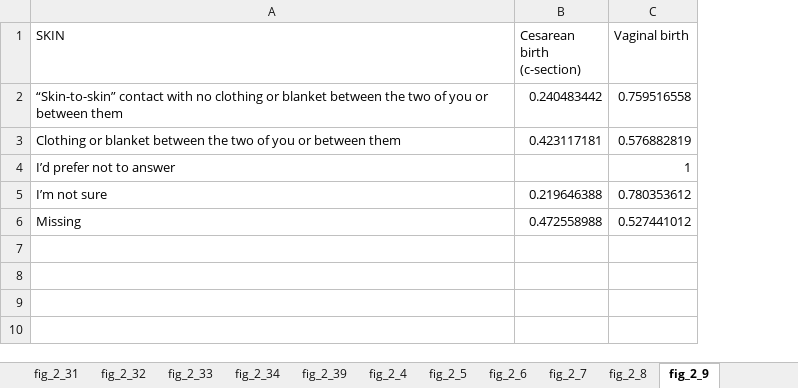
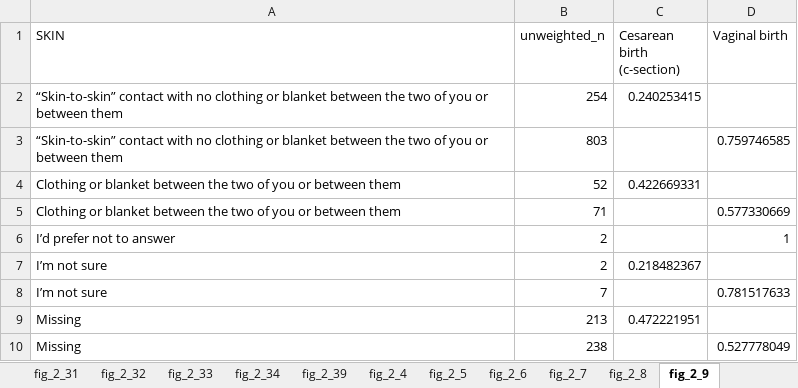
Before and after one commit to rbarnardmayers/Listening-to-Mothers, an Excel workbook: Chapter_2_Figures.xlsx, sheet fig_2_9, drawn as a sheet; values as stored, in another font and other column widths than the file's, no borders; addresses are those after the commit; the diff names each change by its address in the sheet, - before the commit and + after, or states it on an @@ line.

```diff
--- a/Chapter_2_Figures.xlsx (sheet fig_2_9)
+++ b/Chapter_2_Figures.xlsx (sheet fig_2_9)
+column B (unweighted_n), row 2: 254; row 4: 52; rows 6-7: 2 | 2; row 9: 213
-C2 (Cesarean birth (c-section)): 0.240483442
+C2 (Cesarean birth (c-section)): 0.240253415
-D2 (Vaginal birth): 0.759516558
+D2 (Vaginal birth): (empty)
+row 3: “Skin-to-skin” contact with no clothing or blanket between the two of you or between them | 803 |  | 0.759746585
-C4 (Cesarean birth (c-section)): 0.423117181
+C4 (Cesarean birth (c-section)): 0.422669331
-D4 (Vaginal birth): 0.576882819
+D4 (Vaginal birth): (empty)
+row 5: Clothing or blanket between the two of you or between them | 71 |  | 0.577330669
-C7 (Cesarean birth (c-section)): 0.219646388
+C7 (Cesarean birth (c-section)): 0.218482367
-D7 (Vaginal birth): 0.780353612
+D7 (Vaginal birth): (empty)
+row 8: I’m not sure | 7 |  | 0.781517633
-C9 (Cesarean birth (c-section)): 0.472558988
+C9 (Cesarean birth (c-section)): 0.472221951
-D9 (Vaginal birth): 0.527441012
+D9 (Vaginal birth): (empty)
+row 10: Missing | 238 |  | 0.527778049
```
Also changed, not shown: sheet fig_2_1, sheet fig_2_2, sheet fig_2_11, sheet fig_2_4, sheet fig_2_8, sheet fig_2_5, 22 more sheets, Chapter_1_Figures.xlsx, Chapter_3_Figures.xlsx, 6 other files.
